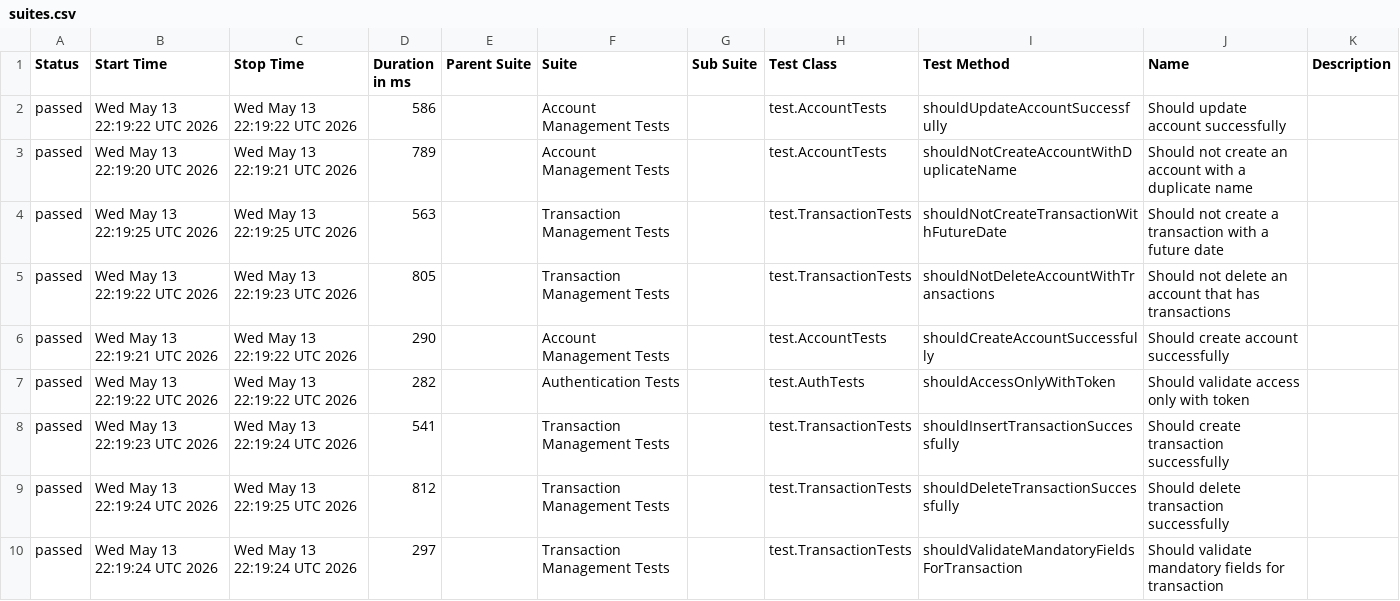
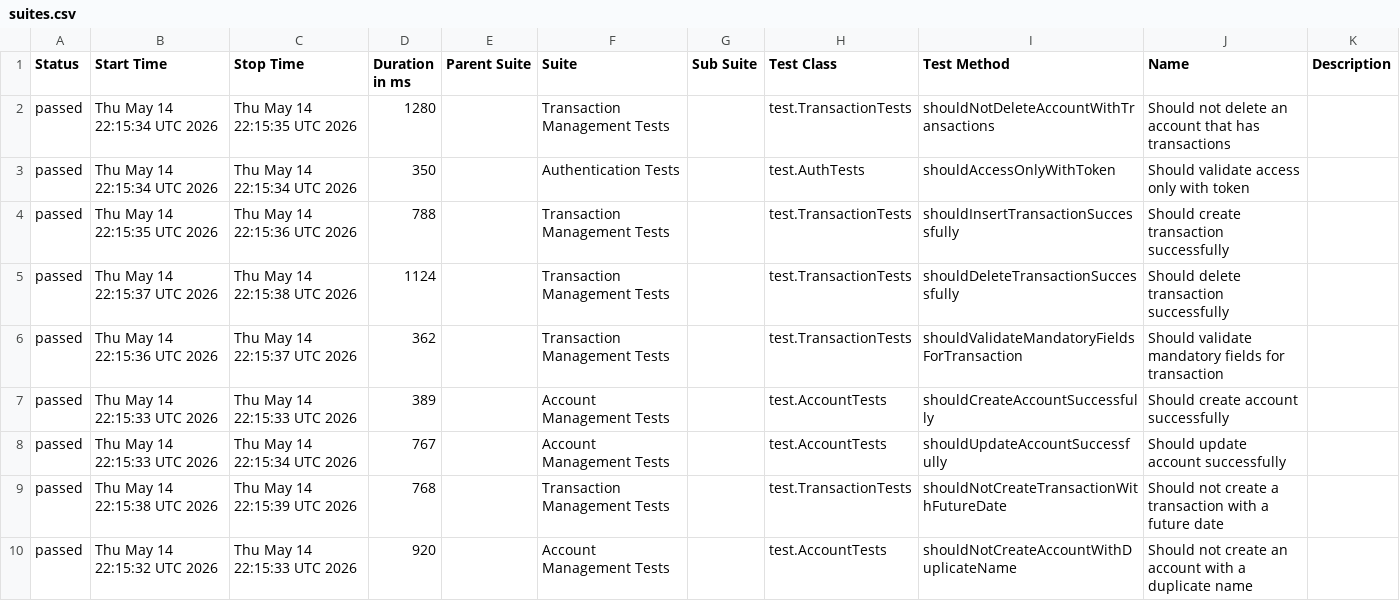
Before and after one commit to JosinaldoGJunior/java-automation-api, a CSV file: data/suites.csv, drawn as a sheet.

```diff
--- a/data/suites.csv
+++ b/data/suites.csv
@@ -1,10 +1,10 @@
 "Status","Start Time","Stop Time","Duration in ms","Parent Suite","Suite","Sub Suite","Test Class","Test Method","Name","Description"
-"passed","Wed May 13 22:19:22 UTC 2026","Wed May 13 22:19:22 UTC 2026","586","","Account Management Tests","","test.AccountTests","shouldUpdateAccountSuccessfully","Should update account successfully",""
-"passed","Wed May 13 22:19:20 UTC 2026","Wed May 13 22:19:21 UTC 2026","789","","Account Management Tests","","test.AccountTests","shouldNotCreateAccountWithDuplicateName","Should not create an account with a duplicate name",""
-"passed","Wed May 13 22:19:25 UTC 2026","Wed May 13 22:19:25 UTC 2026","563","","Transaction Management Tests","","test.TransactionTests","shouldNotCreateTransactionWithFutureDate","Should not create a transaction with a future date",""
-"passed","Wed May 13 22:19:22 UTC 2026","Wed May 13 22:19:23 UTC 2026","805","","Transaction Management Tests","","test.TransactionTests","shouldNotDeleteAccountWithTransactions","Should not delete an account that has transactions",""
-"passed","Wed May 13 22:19:21 UTC 2026","Wed May 13 22:19:22 UTC 2026","290","","Account Management Tests","","test.AccountTests","shouldCreateAccountSuccessfully","Should create account successfully",""
-"passed","Wed May 13 22:19:22 UTC 2026","Wed May 13 22:19:22 UTC 2026","282","","Authentication Tests","","test.AuthTests","shouldAccessOnlyWithToken","Should validate access only with token",""
-"passed","Wed May 13 22:19:23 UTC 2026","Wed May 13 22:19:24 UTC 2026","541","","Transaction Management Tests","","test.TransactionTests","shouldInsertTransactionSuccessfully","Should create transaction successfully",""
-"passed","Wed May 13 22:19:24 UTC 2026","Wed May 13 22:19:25 UTC 2026","812","","Transaction Management Tests","","test.TransactionTests","shouldDeleteTransactionSuccessfully","Should delete transaction successfully",""
-"passed","Wed May 13 22:19:24 UTC 2026","Wed May 13 22:19:24 UTC 2026","297","","Transaction Management Tests","","test.TransactionTests","shouldValidateMandatoryFieldsForTransaction","Should validate mandatory fields for transaction",""
+"passed","Thu May 14 22:15:34 UTC 2026","Thu May 14 22:15:35 UTC 2026","1280","","Transaction Management Tests","","test.TransactionTests","shouldNotDeleteAccountWithTransactions","Should not delete an account that has transactions",""
+"passed","Thu May 14 22:15:34 UTC 2026","Thu May 14 22:15:34 UTC 2026","350","","Authentication Tests","","test.AuthTests","shouldAccessOnlyWithToken","Should validate access only with token",""
+"passed","Thu May 14 22:15:35 UTC 2026","Thu May 14 22:15:36 UTC 2026","788","","Transaction Management Tests","","test.TransactionTests","shouldInsertTransactionSuccessfully","Should create transaction successfully",""
+"passed","Thu May 14 22:15:37 UTC 2026","Thu May 14 22:15:38 UTC 2026","1124","","Transaction Management Tests","","test.TransactionTests","shouldDeleteTransactionSuccessfully","Should delete transaction successfully",""
+"passed","Thu May 14 22:15:36 UTC 2026","Thu May 14 22:15:37 UTC 2026","362","","Transaction Management Tests","","test.TransactionTests","shouldValidateMandatoryFieldsForTransaction","Should validate mandatory fields for transaction",""
+"passed","Thu May 14 22:15:33 UTC 2026","Thu May 14 22:15:33 UTC 2026","389","","Account Management Tests","","test.AccountTests","shouldCreateAccountSuccessfully","Should create account successfully",""
+"passed","Thu May 14 22:15:33 UTC 2026","Thu May 14 22:15:34 UTC 2026","767","","Account Management Tests","","test.AccountTests","shouldUpdateAccountSuccessfully","Should update account successfully",""
+"passed","Thu May 14 22:15:38 UTC 2026","Thu May 14 22:15:39 UTC 2026","768","","Transaction Management Tests","","test.TransactionTests","shouldNotCreateTransactionWithFutureDate","Should not create a transaction with a future date",""
+"passed","Thu May 14 22:15:32 UTC 2026","Thu May 14 22:15:33 UTC 2026","920","","Account Management Tests","","test.AccountTests","shouldNotCreateAccountWithDuplicateName","Should not create an account with a duplicate name",""
```
Also changed, not shown: 31 other files.
